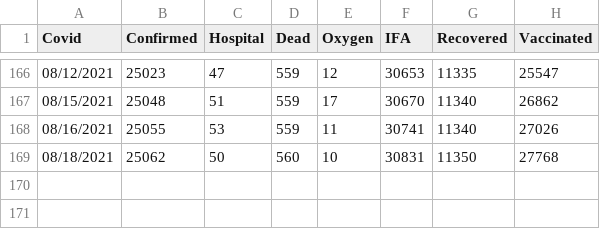
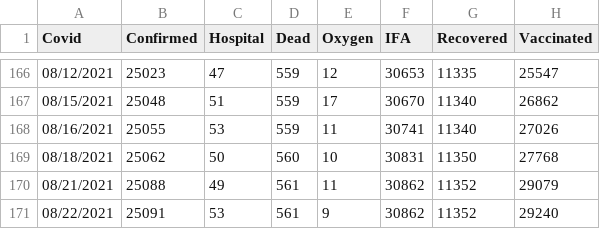
Before and after one commit to bpashkovskyi/covid-19-if, a CSV file: data.csv, drawn as a sheet; only a part is shown, gaps mark what is left out.

Commit message:
Update data.csv

```diff
--- a/data.csv
+++ b/data.csv
@@ -169 +169,3 @@ Covid,Confirmed,Hospital,Dead,Oxygen,IFA,Recovered,Vaccinated
 08/18/2021,25062,50,560,10,30831,11350,27768
+08/21/2021,25088,49,561,11,30862,11352,29079
+08/22/2021,25091,53,561,9,30862,11352,29240
```
